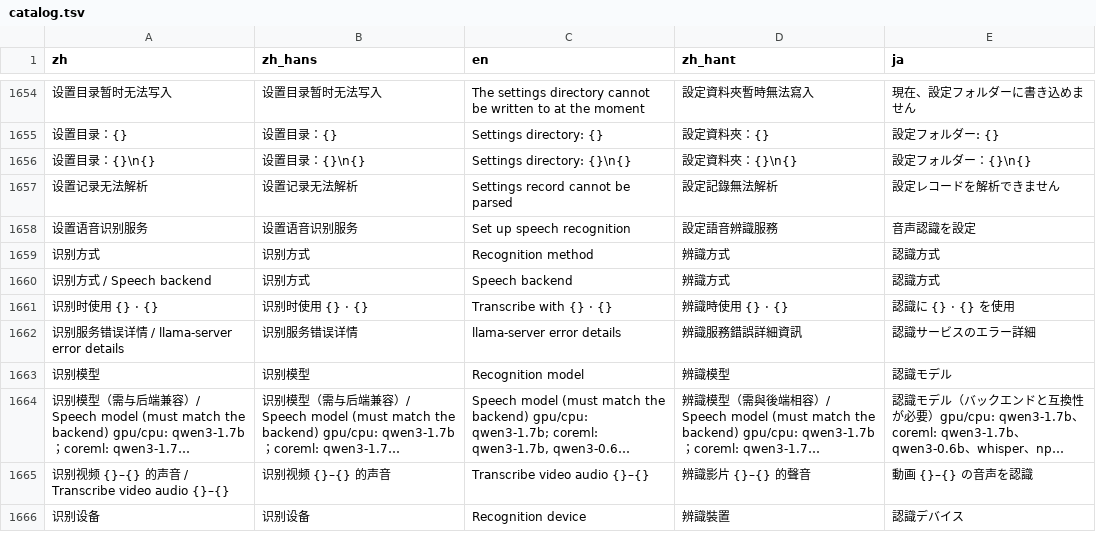
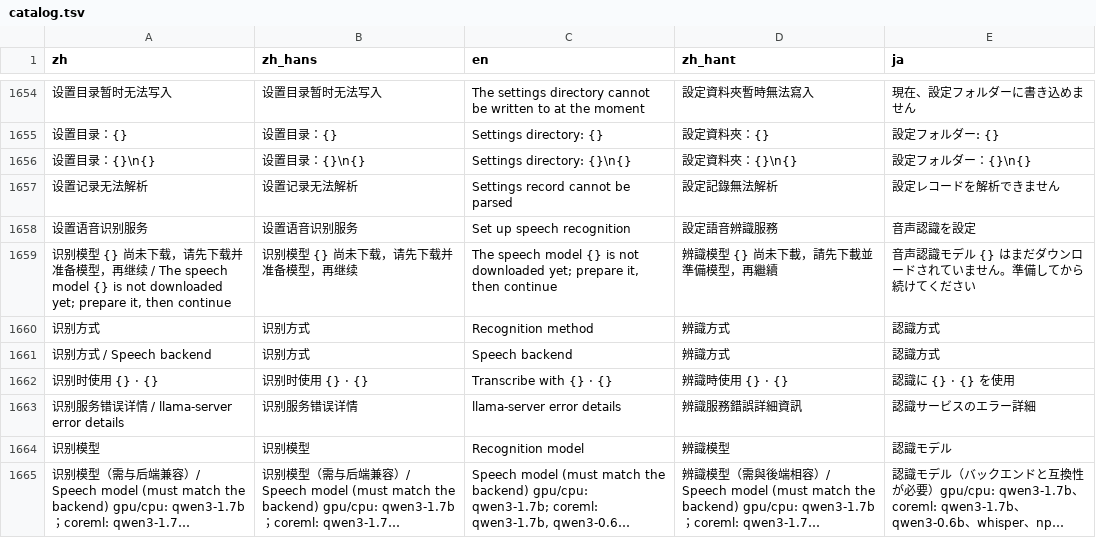
Before and after one commit to mizorewww/course2md, a TSV file: i18n/catalog.tsv, drawn as a sheet; only a part is shown, gaps mark what is left out; the shorter side is filled out with more unchanged rows; long unchanged cells end in …; the diff names each change by its address in the sheet, - before the commit and + after, or states it on an @@ line.

```diff
--- a/i18n/catalog.tsv
+++ b/i18n/catalog.tsv
+row 1659: 识别模型 {} 尚未下载，请先下载并准备模型，再继续 / The speech model {} is not downloaded yet; prepare it, then continue | 识别模型 {} 尚未下载，请先下载并准备模型，再继续 | The speech model {} is not downloaded yet; prepare it, then continue | 辨識模型 {} 尚未下載，請先下載並準備模型，再繼續 | 音声認識モデル {} はまだダウンロードされていません。準備してから続けてください
```
Also changed, not shown: 8 other files.
